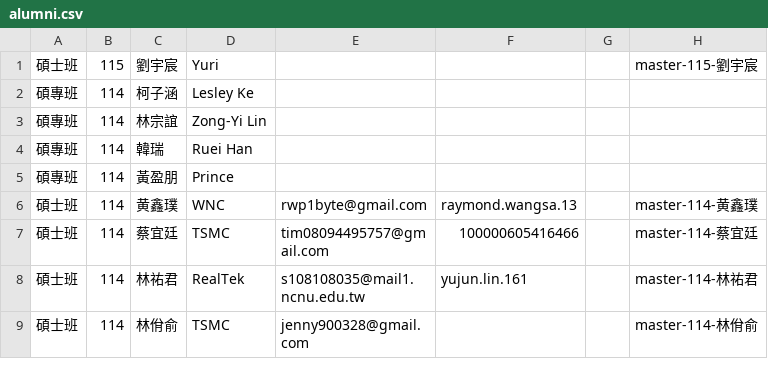
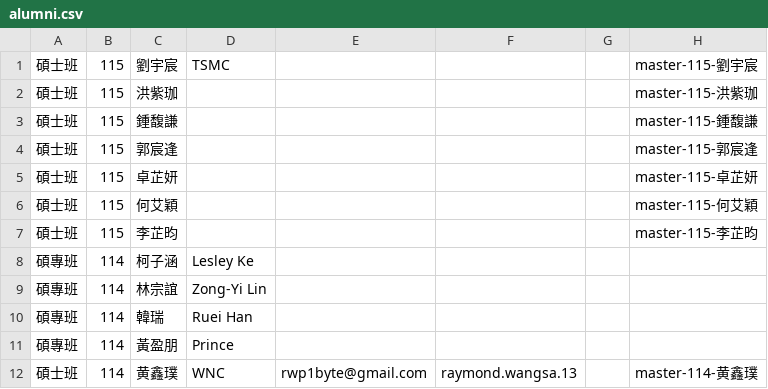
Before and after one commit to nckuwkdl/nckuwkdl.github.io, a CSV file: assets/data/alumni.csv, drawn as a sheet; only a part is shown; the shorter side is filled out with more unchanged rows.

Commit message:
update alumni

```diff
--- a/assets/data/alumni.csv
+++ b/assets/data/alumni.csv
@@ -1,2 +1,8 @@
-碩士班,115,劉宇宸,Yuri,,,,master-115-劉宇宸
+碩士班,115,劉宇宸,TSMC,,,,master-115-劉宇宸
+碩士班,115,洪紫珈,,,,,master-115-洪紫珈
+碩士班,115,鍾馥謙,,,,,master-115-鍾馥謙
+碩士班,115,郭宸逢,,,,,master-115-郭宸逢
+碩士班,115,卓芷妍,,,,,master-115-卓芷妍
+碩士班,115,何艾穎,,,,,master-115-何艾穎
+碩士班,115,李芷昀,,,,,master-115-李芷昀
 碩專班,114,柯子涵,Lesley Ke,,,,
```
